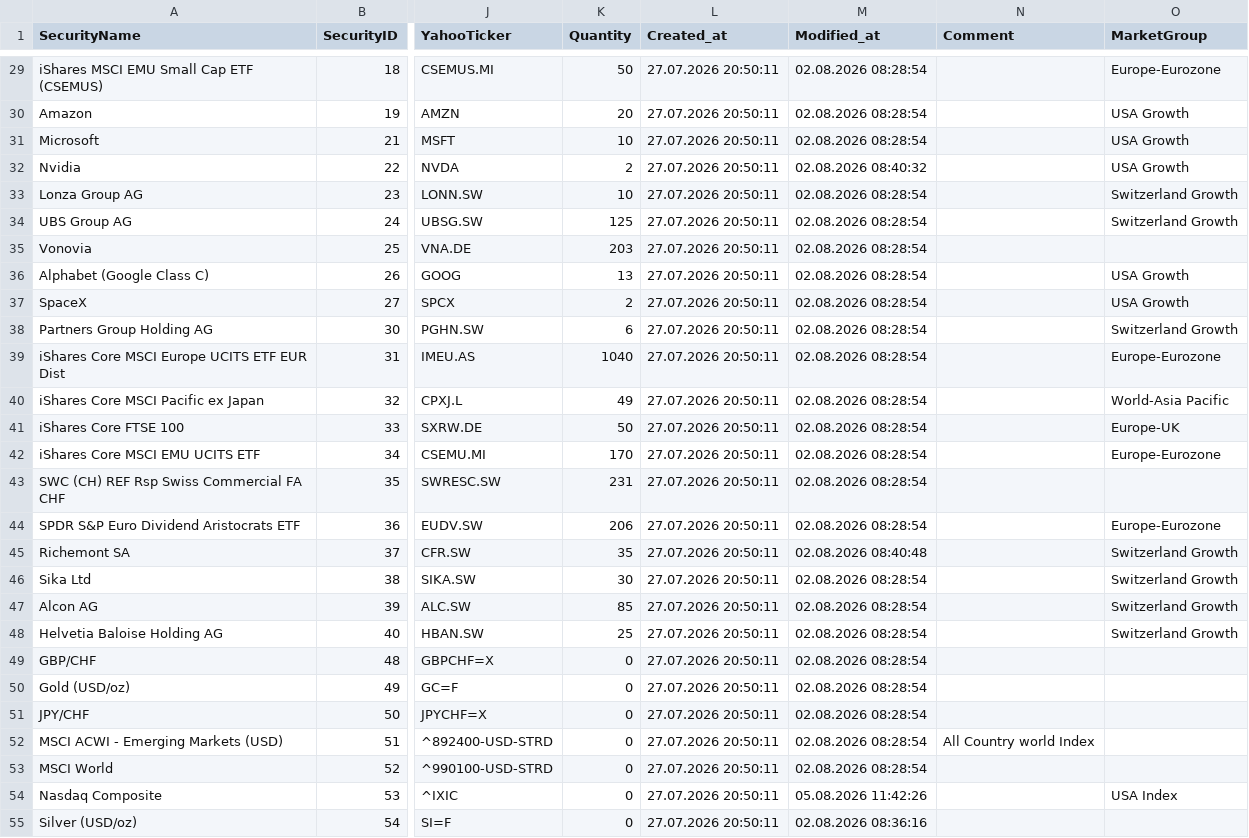
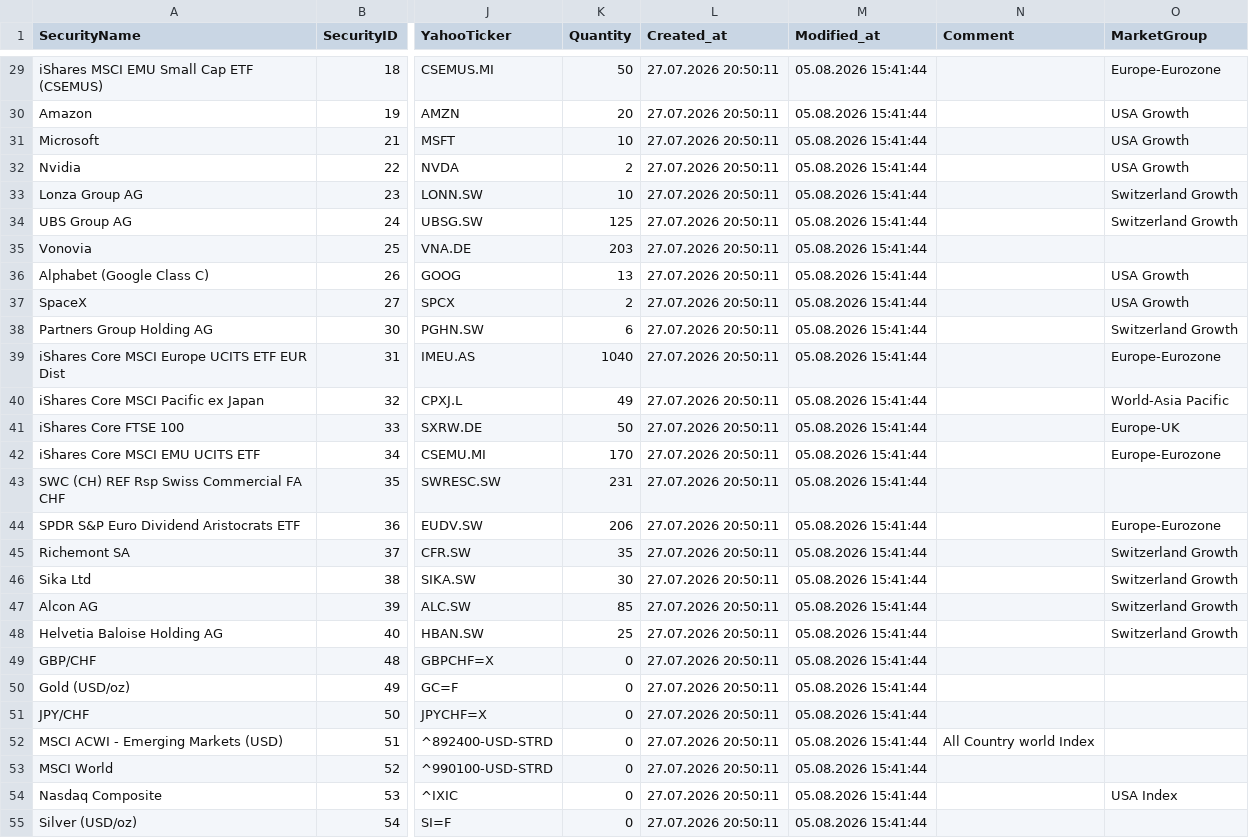
Before and after one commit to Munotstadt/securitydatacollector, a CSV file: data/security_master.csv, drawn as a sheet; only a part is shown, gaps mark what is left out; the diff covers the shown part only; the diff names each change by its address in the sheet, - before the commit and + after, or states it on an @@ line.

```diff
--- a/data/security_master.csv
+++ b/data/security_master.csv
-M29:M31 (Modified_at): 02.08.2026 08:28:54
+M29:M31 (Modified_at): 05.08.2026 15:41:44
-M32 (Modified_at): 02.08.2026 08:40:32
+M32 (Modified_at): 05.08.2026 15:41:44
-M33:M44 (Modified_at): 02.08.2026 08:28:54
+M33:M44 (Modified_at): 05.08.2026 15:41:44
-M45 (Modified_at): 02.08.2026 08:40:48
+M45 (Modified_at): 05.08.2026 15:41:44
-M46:M53 (Modified_at): 02.08.2026 08:28:54
+M46:M53 (Modified_at): 05.08.2026 15:41:44
-M54 (Modified_at): 05.08.2026 11:42:26
+M54 (Modified_at): 05.08.2026 15:41:44
-M55 (Modified_at): 02.08.2026 08:36:16
+M55 (Modified_at): 05.08.2026 15:41:44
```
Also changed, not shown: 1 added row and 36 edited cells elsewhere in this file.
